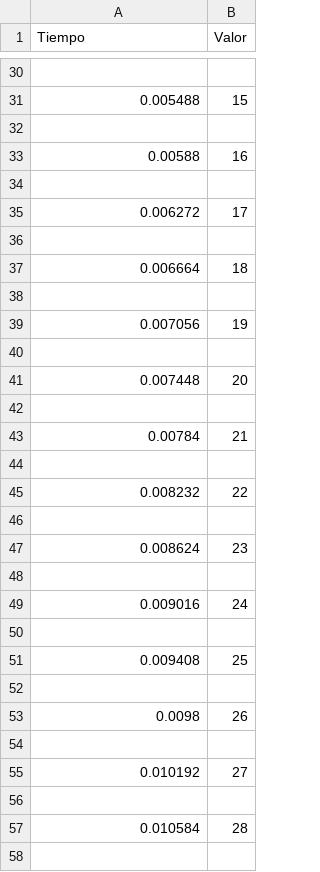
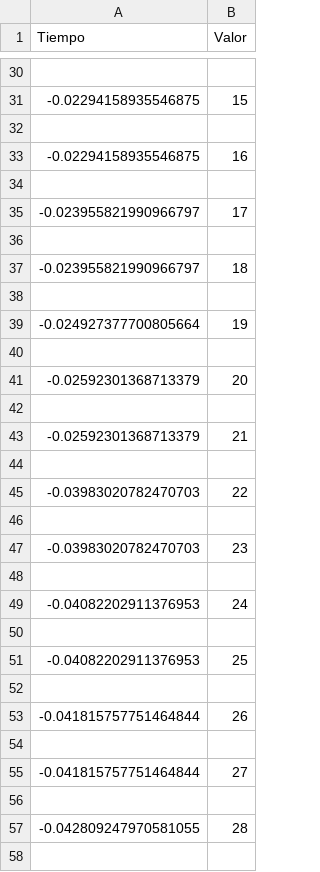
Before and after one commit to ExequielGonzalez/SignalAcquisitionTD3, a CSV file: pruebas.csv, drawn as a sheet; only a part is shown, gaps mark what is left out; the diff covers the shown part only.

Commit message:
casi finalizado, falta que pueda leer el puerto por X cantidad de tiempo

```diff
--- a/pruebas.csv
+++ b/pruebas.csv
@@ -30,29 +30,29 @@ Tiempo,Valor
 
-0.005488,15
+-0.02294158935546875,15
 
-0.00588,16
+-0.02294158935546875,16
 
-0.006272,17
+-0.023955821990966797,17
 
-0.006664,18
+-0.023955821990966797,18
 
-0.007056,19
+-0.024927377700805664,19
 
-0.007448,20
+-0.02592301368713379,20
 
-0.00784,21
+-0.02592301368713379,21
 
-0.008232,22
+-0.03983020782470703,22
 
-0.008624,23
+-0.03983020782470703,23
 
-0.009016,24
+-0.04082202911376953,24
 
-0.009408,25
+-0.04082202911376953,25
 
-0.0098,26
+-0.041815757751464844,26
 
-0.010192,27
+-0.041815757751464844,27
 
-0.010584,28
+-0.042809247970581055,28
 
```
Also changed, not shown: 98 removed rows and 38 edited cells elsewhere in this file, 6 other files.
